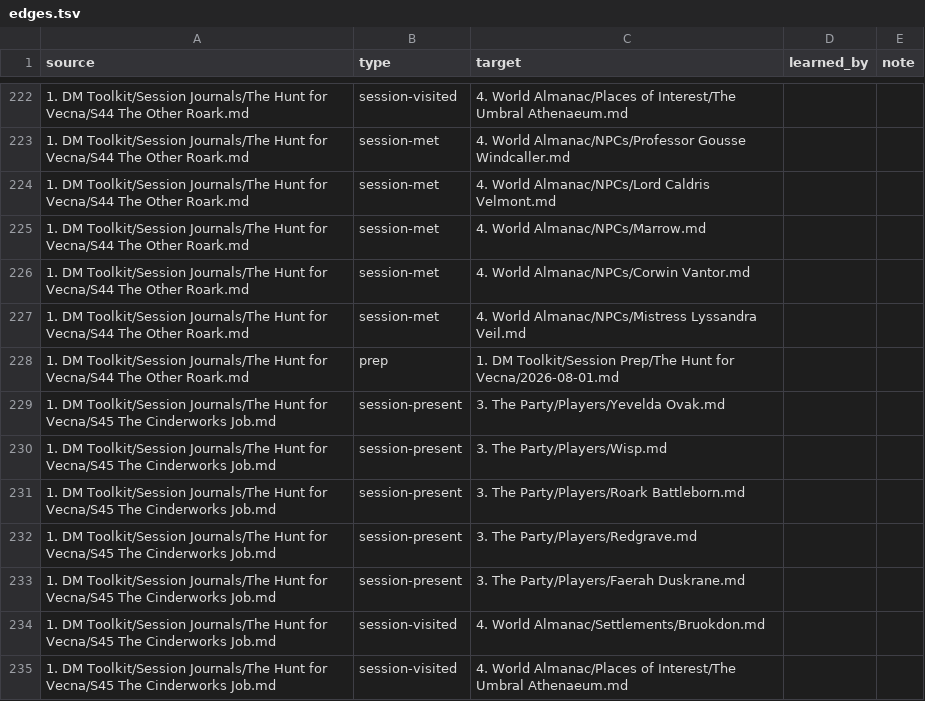
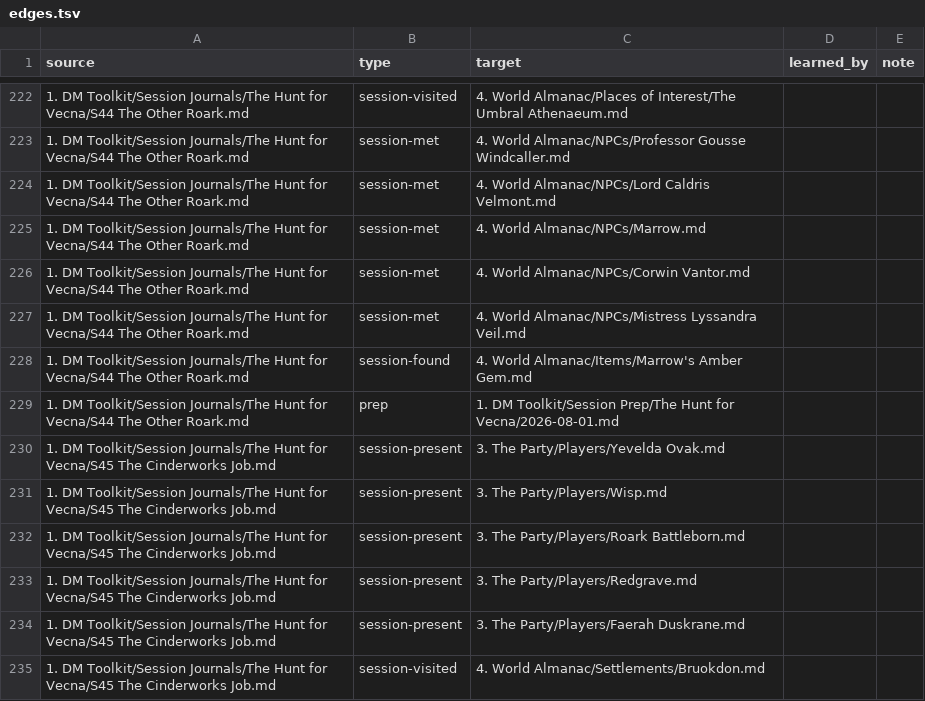
Before and after one commit to Stackclash/5e-vault, a TSV file: z_Extra/index/edges.tsv, drawn as a sheet; only a part is shown, gaps mark what is left out; the shorter side is filled out with more unchanged rows; the diff names each change by its address in the sheet, - before the commit and + after, or states it on an @@ line.

Commit message:
migration(E6): Redgrave took Marrow's amber gem in S44; S44 journal, ledger, and campaign Active Threads updated (DM)

```diff
--- a/z_Extra/index/edges.tsv
+++ b/z_Extra/index/edges.tsv
+row 228: 1. DM Toolkit/Session Journals/The Hunt for Vecna/S44 The Other Roark.md | session-found | 4. World Almanac/Items/Marrow's Amber Gem.md
```
Also changed, not shown: z_Extra/index/sessions.tsv, 4 other files.
